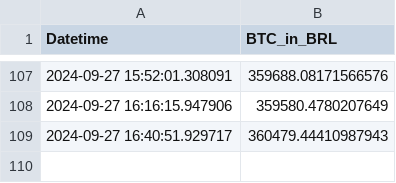
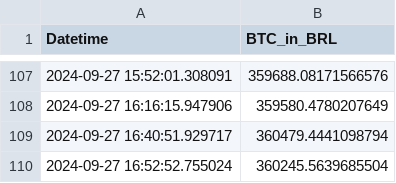
Before and after one commit to gersonmachado/btc_action, a CSV file: data.csv, drawn as a sheet; only a part is shown, gaps mark what is left out.

Commit message:
Atualizando data.csv com novo valor BTC

```diff
--- a/data.csv
+++ b/data.csv
@@ -108,2 +108,3 @@ Datetime,BTC_in_BRL
 2024-09-27 16:16:15.947906,359580.4780207649
-2024-09-27 16:40:51.929717,360479.44410987943
+2024-09-27 16:40:51.929717,360479.4441098794
+2024-09-27 16:52:52.755024,360245.5639685504
```
